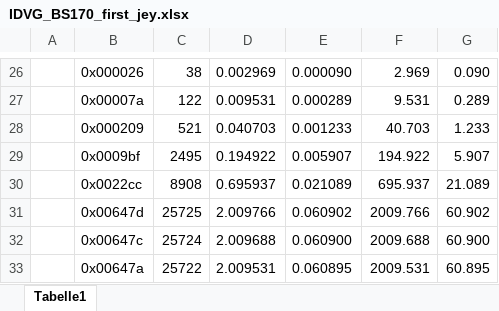
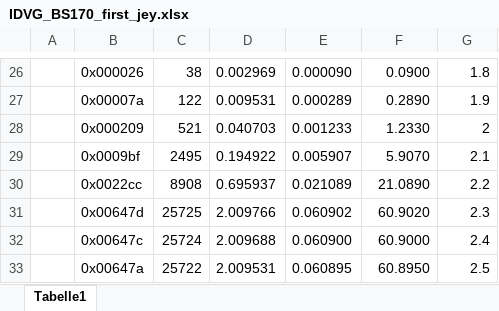
Before and after one commit to SmichaelSmolley/Diplom_Arbeit, an Excel workbook: Dokumentation/IDVG_BS170_first_jey.xlsx, sheet Tabelle1, drawn as a sheet; only a part is shown, gaps mark what is left out; values as stored, in another font and other column widths than the file's, no borders; charts and pictures not drawn; the diff covers the shown part only; the diff names each change by its address in the sheet, - before the commit and + after, or states it on an @@ line.

```diff
--- a/Dokumentation/IDVG_BS170_first_jey.xlsx (sheet Tabelle1)
+++ b/Dokumentation/IDVG_BS170_first_jey.xlsx (sheet Tabelle1)
-F26: 2.969
+F26: 0.0900
-G26: 0.090
+G26: 1.8
-F27: 9.531
+F27: 0.2890
-G27: 0.289
+G27: 1.9
-F28: 40.703
+F28: 1.2330
-G28: 1.233
+G28: 2
-F29: 194.922
+F29: 5.9070
-G29: 5.907
+G29: 2.1
-F30: 695.937
+F30: 21.0890
-G30: 21.089
+G30: 2.2
-F31: 2009.766
+F31: 60.9020
-G31: 60.902
+G31: 2.3
-F32: 2009.688
+F32: 60.9000
-G32: 60.900
+G32: 2.4
-F33: 2009.531
+F33: 60.8950
-G33: 60.895
+G33: 2.5
```
Also changed, not shown: 1 added row, 1 removed row and 36 edited cells elsewhere in this sheet, charts or pictures, 54 other files.
